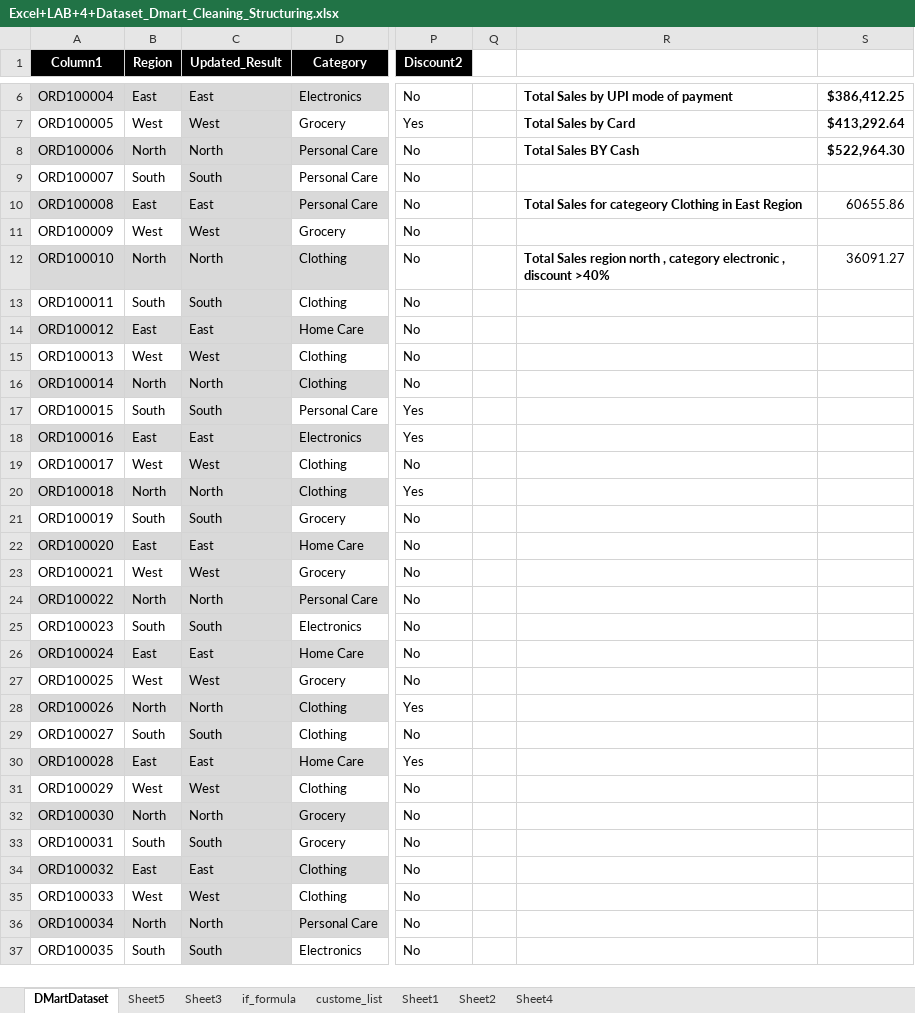
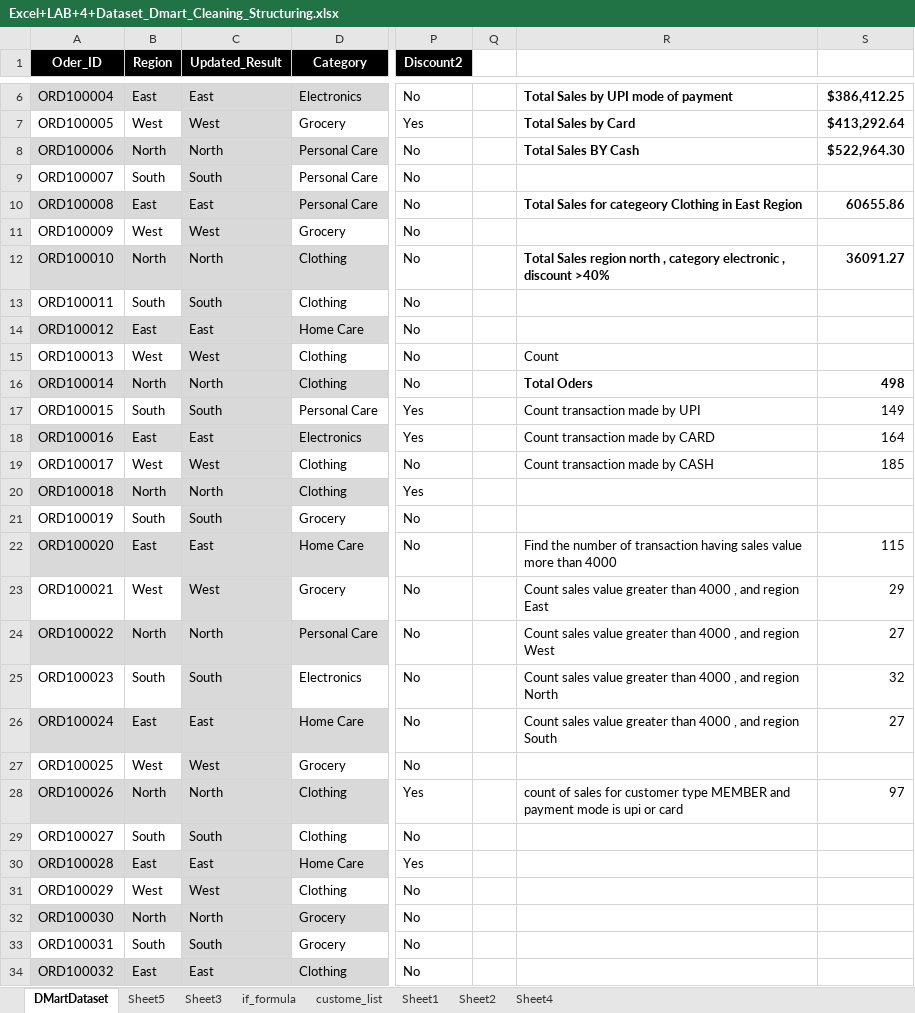
Before and after one commit to ramtekeritesh52-blip/DMartSalesAnalysis, an Excel workbook: Excel+LAB+4+Dataset_Dmart_Cleaning_Structuring.xlsx, sheet DMartDataset, drawn as a sheet; only a part is shown, gaps mark what is left out; the shorter side is filled out with more unchanged rows; values as stored, in another font and other column widths than the file's, no borders; conditional formats and table styles not drawn; the diff names each change by its address in the sheet, - before the commit and + after, or states it on an @@ line.

Commit message:
Count Function

```diff
--- a/Excel+LAB+4+Dataset_Dmart_Cleaning_Structuring.xlsx (sheet DMartDataset)
+++ b/Excel+LAB+4+Dataset_Dmart_Cleaning_Structuring.xlsx (sheet DMartDataset)
-A1: Column1
+A1: Oder_ID
-S10 bold: off
+S10 bold: on
-S12 bold: off
+S12 bold: on
-R15: (empty)
+R15: Count
-R16: (empty)
+R16: Total Oders
-S16: (empty)
+S16: 498
-R17: (empty)
+R17: Count transaction made by UPI
-S17: (empty)
+S17: 149
-R18: (empty)
+R18: Count transaction made by CARD
-S18: (empty)
+S18: 164
-R19: (empty)
+R19: Count transaction made by CASH
-S19: (empty)
+S19: 185
-R22: (empty)
+R22: Find the number of transaction having sales value more than 4000
-S22: (empty)
+S22: 115
-R23: (empty)
+R23: Count sales value greater than 4000 , and region East
-S23: (empty)
+S23: 29
-R24: (empty)
+R24: Count sales value greater than 4000 , and region West
-S24: (empty)
+S24: 27
-R25: (empty)
+R25: Count sales value greater than 4000 , and region North
-S25: (empty)
+S25: 32
-R26: (empty)
+R26: Count sales value greater than 4000 , and region South
-S26: (empty)
+S26: 27
-R28: (empty)
+R28: count of sales for customer type MEMBER and payment mode is upi or card
-S28: (empty)
+S28: 97
```
